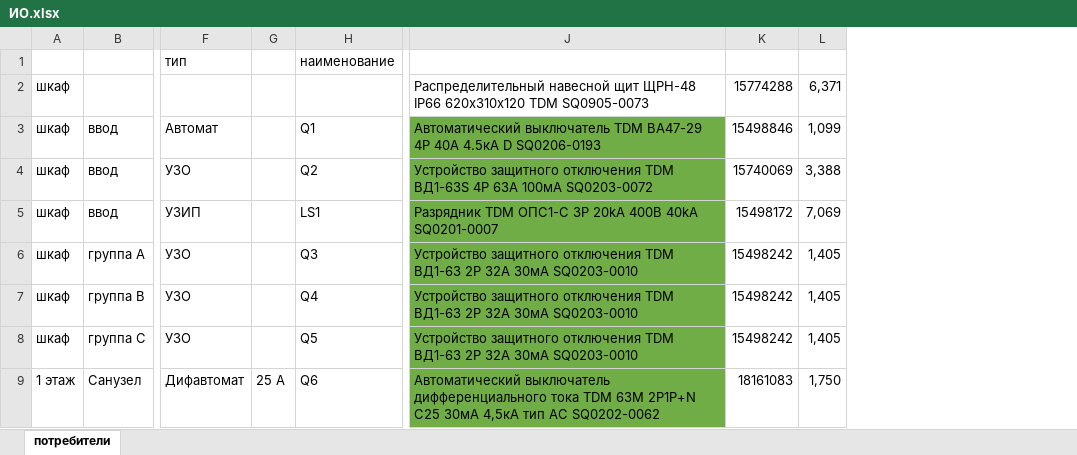
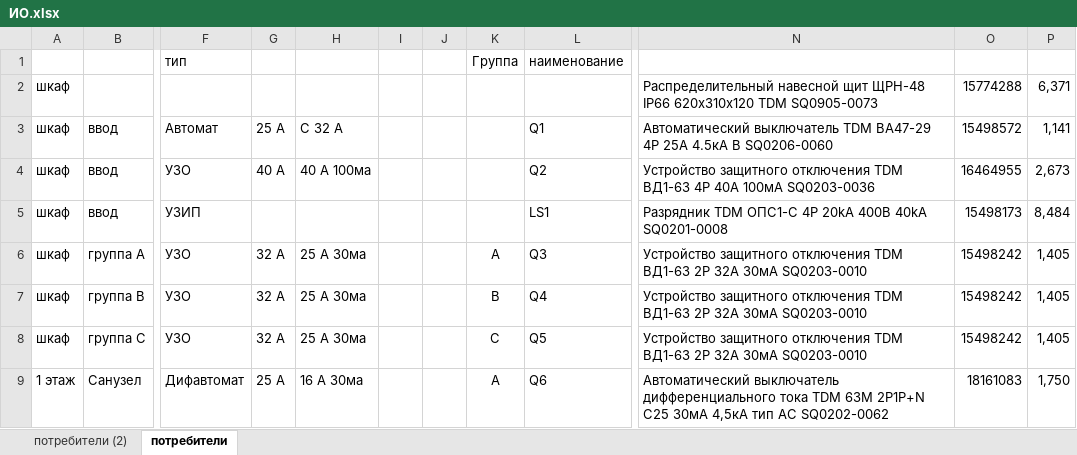
Before and after one commit to lehith/CountryHouse, an Excel workbook: ИО.xlsx, sheet потребители, drawn as a sheet; only a part is shown, gaps mark what is left out; values as stored, in another font and other column widths than the file's, no borders; addresses are those after the commit; the diff covers the shown part only; the diff names each change by its address in the sheet, - before the commit and + after, or states it on an @@ line.

```diff
--- a/ИО.xlsx (sheet потребители)
+++ b/ИО.xlsx (sheet потребители)
+sheet tab: потребители (2)
+column H, rows 3-9: С 32 A | 40 A 100ма |  | 25 A 30ма | 25 A 30ма | 25 A 30ма | 16 А 30ма
+column I, empty
+column J, empty
+column K, rows 1-9: Группа |  |  |  |  | A | B | C | A
-G3: (empty)
+G3: 25 A
-N3: …ВА47-29 4Р 40А 4.5кА D SQ0206-0193
+N3: …ВА47-29 4Р 25А 4.5кА В SQ0206-0060
-N3:N9 fill: #70AD47
+N3:N9 fill: none
-O3: 15498846
+O3: 15498572
-P3: 1,099
+P3: 1,141
-G4: (empty)
+G4: 40 A
-N4: …отключения TDM ВД1-63S 4Р 63А 100мА SQ0203-0072
+N4: …отключения TDM ВД1-63 4Р 40А 100мА SQ0203-0036
-O4: 15740069
+O4: 16464955
-P4: 3,388
+P4: 2,673
-N5: …TDM ОПС1-C 3Р 20kA 400B 40kA SQ0201-0007
+N5: …TDM ОПС1-C 4Р 20kA 400B 40kA SQ0201-0008
-O5: 15498172
+O5: 15498173
-P5: 7,069
+P5: 8,484
-G6:G8: (empty)
+G6:G8: 32 A
```
Also changed, not shown: 3 added rows and cell formats elsewhere in this sheet, 7 other files.
